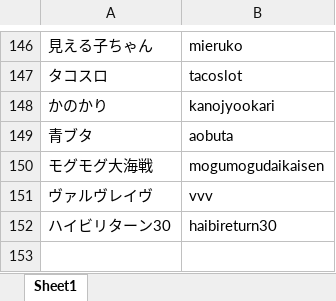
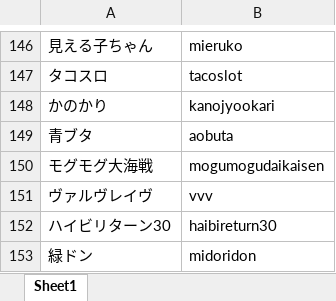
Before and after one commit to tama0520/guild-image-app, an Excel workbook: masters/machine_image_master.xlsx, sheet Sheet1, drawn as a sheet; only a part is shown, gaps mark what is left out; values as stored, in another font and other column widths than the file's, no borders; the diff names each change by its address in the sheet, - before the commit and + after, or states it on an @@ line.

Commit message:
update machine_image_master

```diff
--- a/masters/machine_image_master.xlsx (sheet Sheet1)
+++ b/masters/machine_image_master.xlsx (sheet Sheet1)
+row 153: 緑ドン | midoridon
```
Also changed, not shown: 2 other files.
